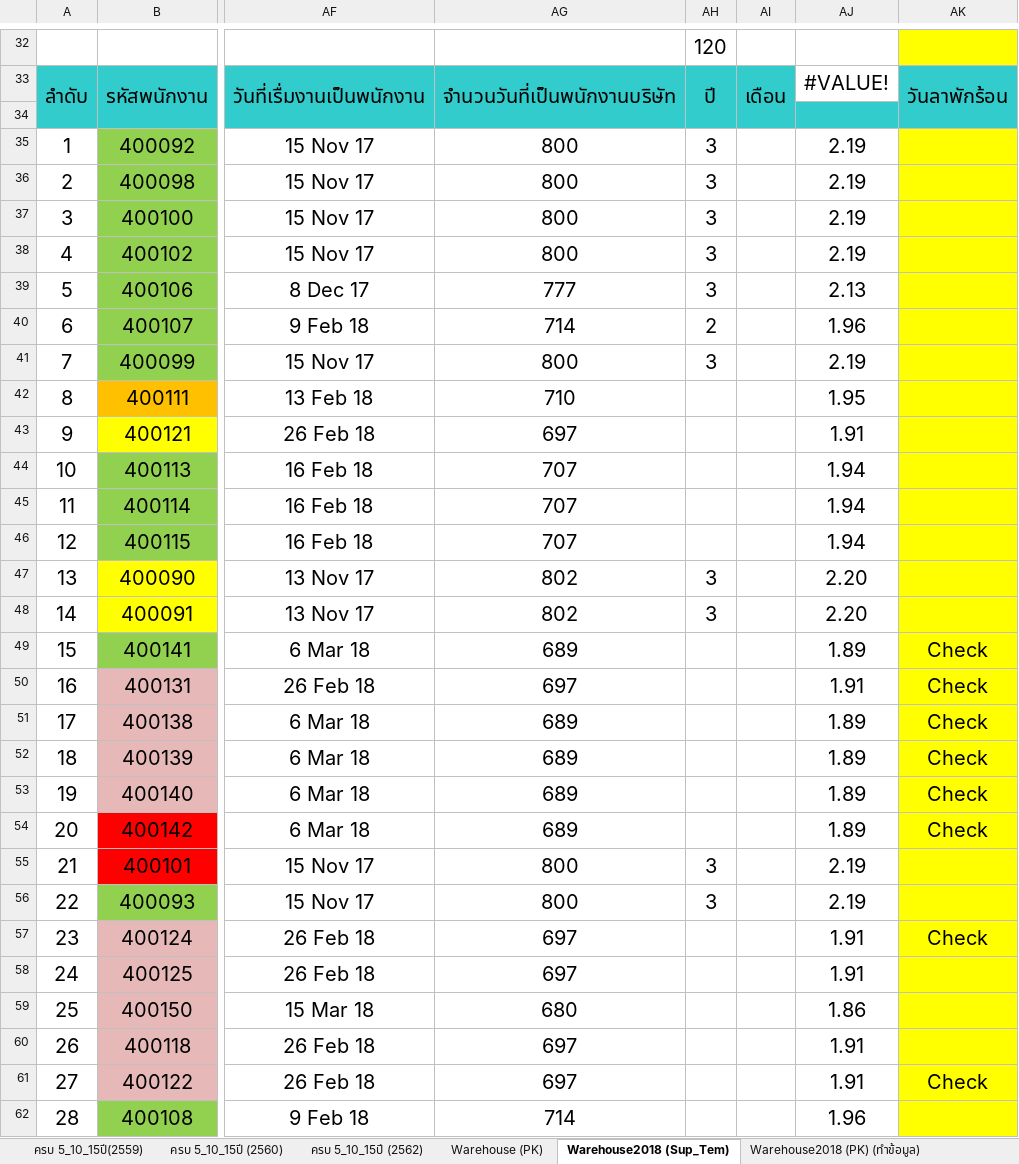
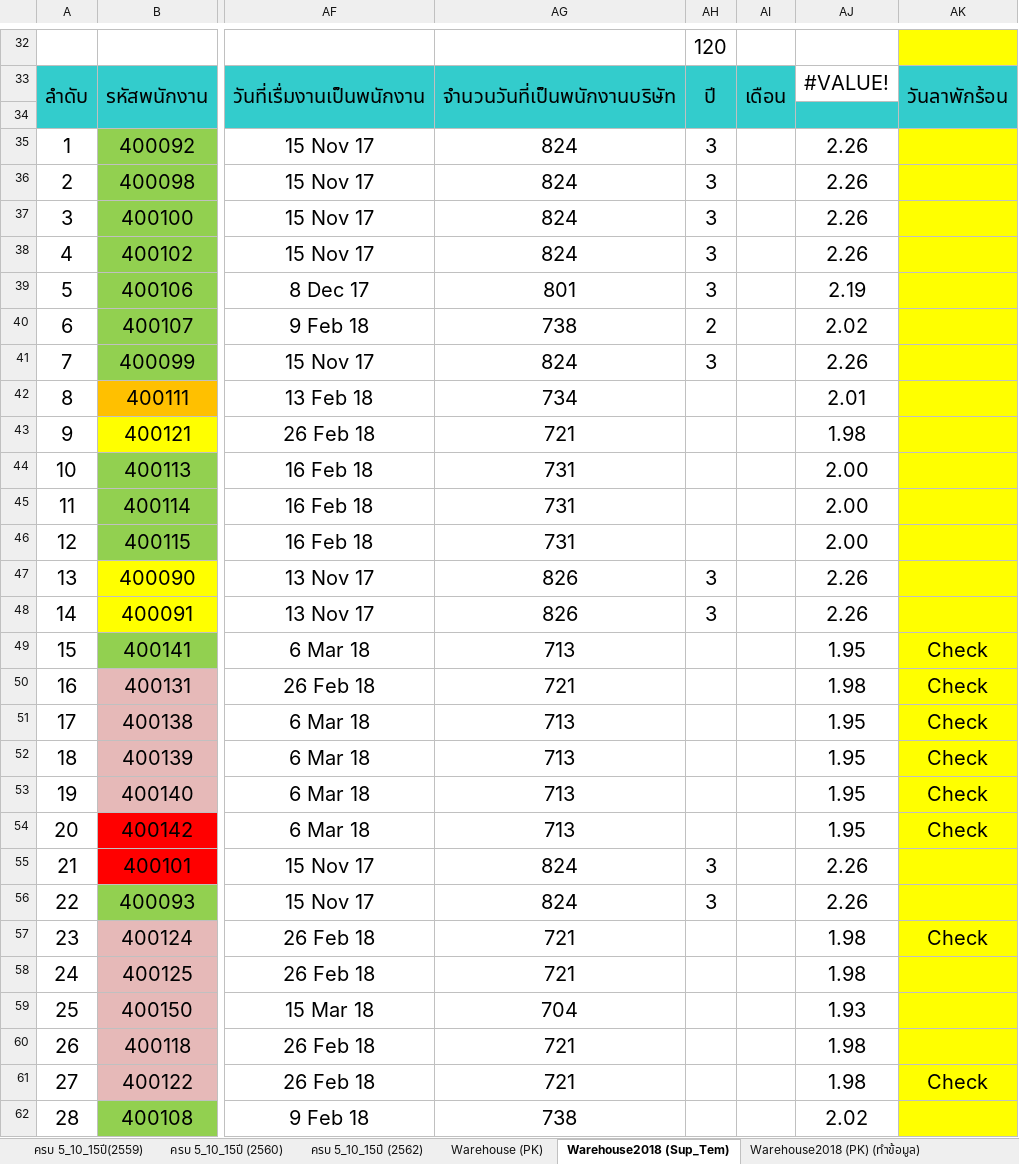
Before and after one commit to teamils/ILS_HR, an Excel workbook: HR List - Log book - ILS WH PK 2020.xlsx, sheet Warehouse2018 (Sup_Tem), drawn as a sheet; only a part is shown, gaps mark what is left out; values as stored, in another font and other column widths than the file's, no borders; charts and pictures not drawn; the diff covers the shown part only; the diff names each change by its address in the sheet, - before the commit and + after, or states it on an @@ line.

```diff
--- a/HR List - Log book - ILS WH PK 2020.xlsx (sheet Warehouse2018 (Sup_Tem))
+++ b/HR List - Log book - ILS WH PK 2020.xlsx (sheet Warehouse2018 (Sup_Tem))
-AG35:AG38: 800
+AG35:AG38: 824
-AJ35:AJ38: 2.19
+AJ35:AJ38: 2.26
-AG39: 777
+AG39: 801
-AJ39: 2.13
+AJ39: 2.19
-AG40: 714
+AG40: 738
-AJ40: 1.96
+AJ40: 2.02
-AG41: 800
+AG41: 824
-AJ41: 2.19
+AJ41: 2.26
-AG42: 710
+AG42: 734
-AJ42: 1.95
+AJ42: 2.01
-AG43: 697
+AG43: 721
-AJ43: 1.91
+AJ43: 1.98
-AG44:AG46: 707
+AG44:AG46: 731
-AJ44:AJ46: 1.94
+AJ44:AJ46: 2.00
-AG47:AG48: 802
+AG47:AG48: 826
-AJ47:AJ48: 2.20
+AJ47:AJ48: 2.26
-AG49: 689
+AG49: 713
-AJ49: 1.89
+AJ49: 1.95
-AG50: 697
+AG50: 721
-AJ50: 1.91
+AJ50: 1.98
-AG51:AG54: 689
+AG51:AG54: 713
-AJ51:AJ54: 1.89
+AJ51:AJ54: 1.95
-AG55:AG56: 800
+AG55:AG56: 824
-AJ55:AJ56: 2.19
+AJ55:AJ56: 2.26
-AG57:AG58: 697
+AG57:AG58: 721
-AJ57:AJ58: 1.91
+AJ57:AJ58: 1.98
-AG59: 680
+AG59: 704
-AJ59: 1.86
+AJ59: 1.93
-AG60:AG61: 697
+AG60:AG61: 721
-AJ60:AJ61: 1.91
+AJ60:AJ61: 1.98
-AG62: 714
+AG62: 738
-AJ62: 1.96
+AJ62: 2.02
```
Also changed, not shown: 192 edited cells elsewhere in this sheet, sheet Warehouse2018 (PK) (ทำข้อมูล), sheet Warehouse (PK), sheet Warehouse (PK) ออก, charts or pictures, 2020-02-15-Plan-Project-HR-Admin.xlsx, 26 other files.
